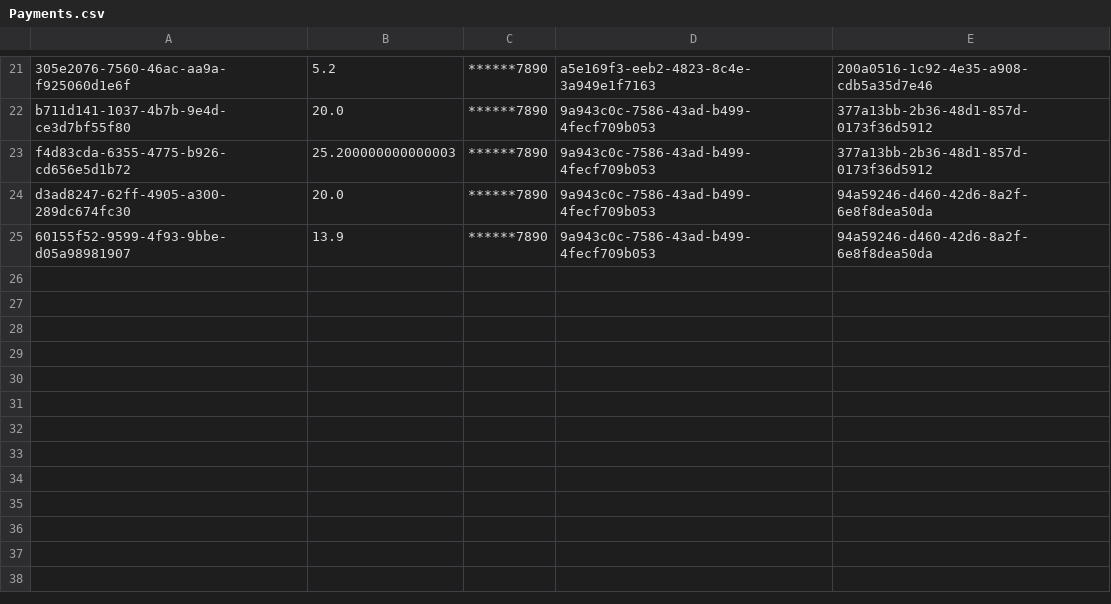
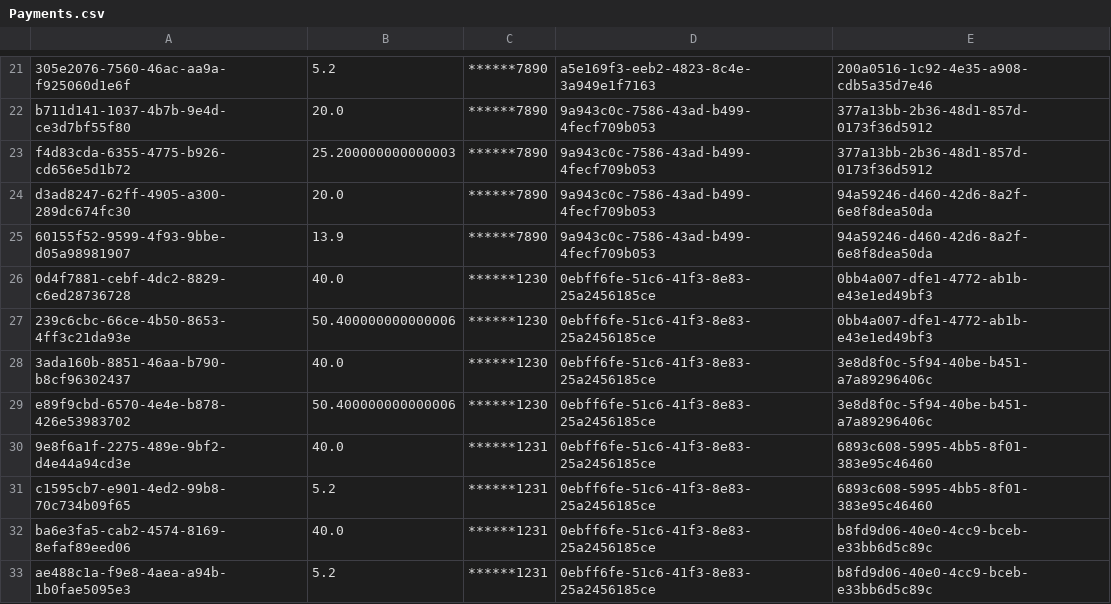
Before and after one commit to katya-koz/EECS-3311-Project, a CSV file: EECS-3311-Project/databases/Payments.csv, drawn as a sheet; only a part is shown, gaps mark what is left out; the diff names each change by its address in the sheet, - before the commit and + after, or states it on an @@ line.

```diff
--- a/EECS-3311-Project/databases/Payments.csv
+++ b/EECS-3311-Project/databases/Payments.csv
+row 26: 0d4f7881-cebf-4dc2-8829-c6ed28736728 | 40.0 | ******1230 | 0ebff6fe-51c6-41f3-8e83-25a2456185ce | 0bb4a007-dfe1-4772-ab1b-e43e1ed49bf3
+row 27: 239c6cbc-66ce-4b50-8653-4ff3c21da93e | 50.400000000000006 | ******1230 | 0ebff6fe-51c6-41f3-8e83-25a2456185ce | 0bb4a007-dfe1-4772-ab1b-e43e1ed49bf3
+row 28: 3ada160b-8851-46aa-b790-b8cf96302437 | 40.0 | ******1230 | 0ebff6fe-51c6-41f3-8e83-25a2456185ce | 3e8d8f0c-5f94-40be-b451-a7a89296406c
+row 29: e89f9cbd-6570-4e4e-b878-426e53983702 | 50.400000000000006 | ******1230 | 0ebff6fe-51c6-41f3-8e83-25a2456185ce | 3e8d8f0c-5f94-40be-b451-a7a89296406c
+row 30: 9e8f6a1f-2275-489e-9bf2-d4e44a94cd3e | 40.0 | ******1231 | 0ebff6fe-51c6-41f3-8e83-25a2456185ce | 6893c608-5995-4bb5-8f01-383e95c46460
+row 31: c1595cb7-e901-4ed2-99b8-70c734b09f65 | 5.2 | ******1231 | 0ebff6fe-51c6-41f3-8e83-25a2456185ce | 6893c608-5995-4bb5-8f01-383e95c46460
+row 32: ba6e3fa5-cab2-4574-8169-8efaf89eed06 | 40.0 | ******1231 | 0ebff6fe-51c6-41f3-8e83-25a2456185ce | b8fd9d06-40e0-4cc9-bceb-e33bb6d5c89c
+row 33: ae488c1a-f9e8-4aea-a94b-1b0fae5095e3 | 5.2 | ******1231 | 0ebff6fe-51c6-41f3-8e83-25a2456185ce | b8fd9d06-40e0-4cc9-bceb-e33bb6d5c89c
```
Also changed, not shown: EECS-3311-Project/databases/Bookings.csv, EECS-3311-Project/databases/Users.csv, 2 other files.
